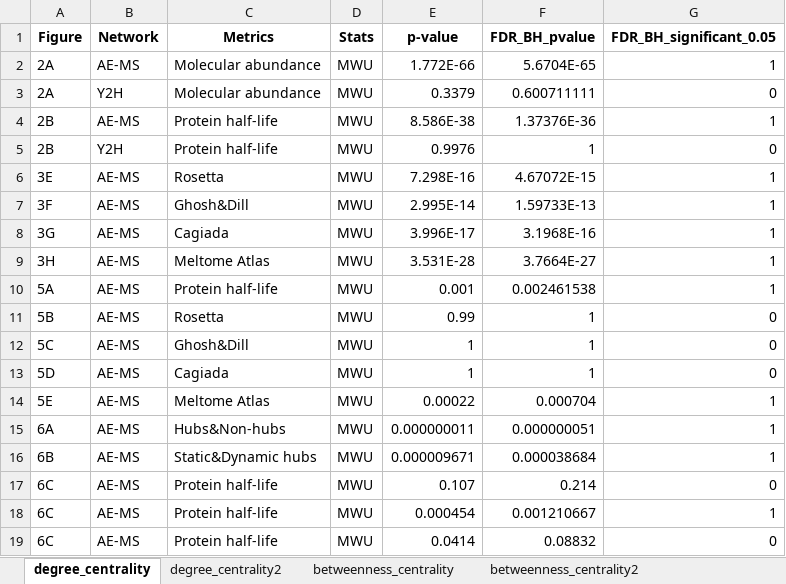
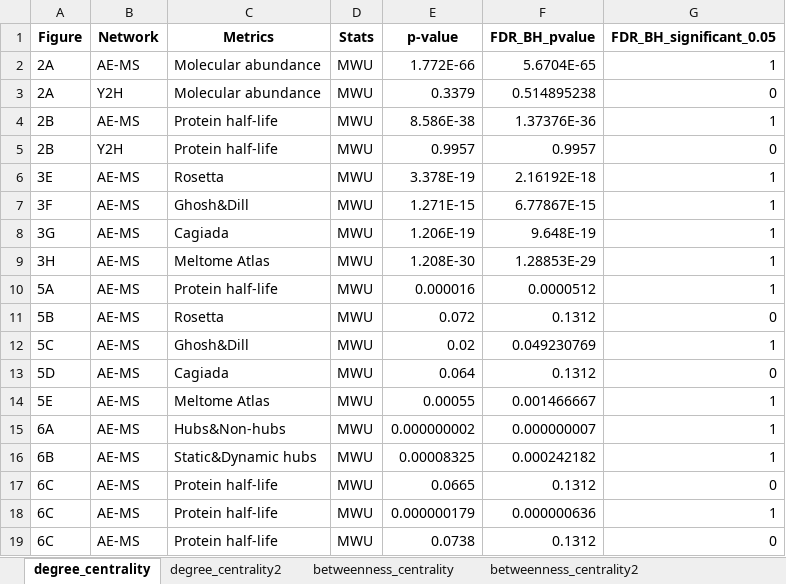
Before and after one commit to NCEMS/energetic-origins-of-PPI-connectivity, an Excel workbook: figures/supplementary/Raw-p-val_FDR_corrected.xlsx, sheet degree_centrality, drawn as a sheet; only a part is shown; values as stored, in another font and other column widths than the file's, no borders; the diff covers the shown part only; the diff names each change by its address in the sheet, - before the commit and + after, or states it on an @@ line.

```diff
--- a/figures/supplementary/Raw-p-val_FDR_corrected.xlsx (sheet degree_centrality)
+++ b/figures/supplementary/Raw-p-val_FDR_corrected.xlsx (sheet degree_centrality)
-F3 (FDR_BH_pvalue): 0.600711111
+F3 (FDR_BH_pvalue): 0.514895238
-E5 (p-value): 0.9976
+E5 (p-value): 0.9957
-F5 (FDR_BH_pvalue): 1
+F5 (FDR_BH_pvalue): 0.9957
-E6 (p-value): 7.298E-16
+E6 (p-value): 3.378E-19
-F6 (FDR_BH_pvalue): 4.67072E-15
+F6 (FDR_BH_pvalue): 2.16192E-18
-E7 (p-value): 2.995E-14
+E7 (p-value): 1.271E-15
-F7 (FDR_BH_pvalue): 1.59733E-13
+F7 (FDR_BH_pvalue): 6.77867E-15
-E8 (p-value): 3.996E-17
+E8 (p-value): 1.206E-19
-F8 (FDR_BH_pvalue): 3.1968E-16
+F8 (FDR_BH_pvalue): 9.648E-19
-E9 (p-value): 3.531E-28
+E9 (p-value): 1.208E-30
-F9 (FDR_BH_pvalue): 3.7664E-27
+F9 (FDR_BH_pvalue): 1.28853E-29
-E10 (p-value): 0.001
+E10 (p-value): 0.000016
-F10 (FDR_BH_pvalue): 0.002461538
+F10 (FDR_BH_pvalue): 0.0000512
-E11 (p-value): 0.99
+E11 (p-value): 0.072
-F11 (FDR_BH_pvalue): 1
+F11 (FDR_BH_pvalue): 0.1312
-E12 (p-value): 1
+E12 (p-value): 0.02
-F12 (FDR_BH_pvalue): 1
+F12 (FDR_BH_pvalue): 0.049230769
-G12 (FDR_BH_significant_0.05): 0
+G12 (FDR_BH_significant_0.05): 1
-E13 (p-value): 1
+E13 (p-value): 0.064
-F13 (FDR_BH_pvalue): 1
+F13 (FDR_BH_pvalue): 0.1312
-E14 (p-value): 0.00022
+E14 (p-value): 0.00055
-F14 (FDR_BH_pvalue): 0.000704
+F14 (FDR_BH_pvalue): 0.001466667
-E15 (p-value): 0.000000011
+E15 (p-value): 0.000000002
-F15 (FDR_BH_pvalue): 0.000000051
+F15 (FDR_BH_pvalue): 0.000000007
-E16 (p-value): 0.000009671
+E16 (p-value): 0.00008325
-F16 (FDR_BH_pvalue): 0.000038684
+F16 (FDR_BH_pvalue): 0.000242182
-E17 (p-value): 0.107
+E17 (p-value): 0.0665
-F17 (FDR_BH_pvalue): 0.214
+F17 (FDR_BH_pvalue): 0.1312
-E18 (p-value): 0.000454
+E18 (p-value): 0.000000179
-F18 (FDR_BH_pvalue): 0.001210667
+F18 (FDR_BH_pvalue): 0.000000636
-E19 (p-value): 0.0414
+E19 (p-value): 0.0738
-F19 (FDR_BH_pvalue): 0.08832
+F19 (FDR_BH_pvalue): 0.1312
```
Also changed, not shown: 29 edited cells elsewhere in this sheet, sheet betweenness_centrality, sheet degree_centrality2, sheet betweenness_centrality2, figures/supplementary/Raw-p-val.xlsx, 1 other file.
